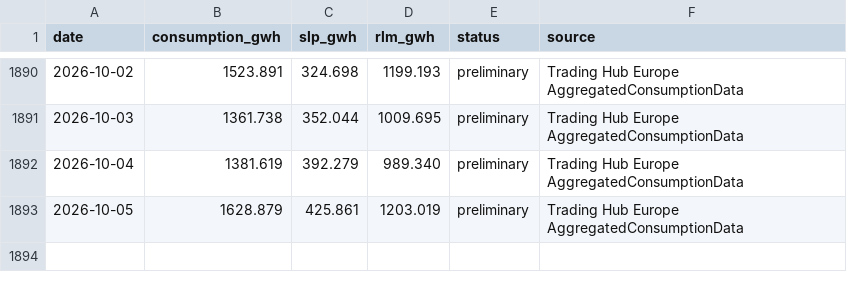
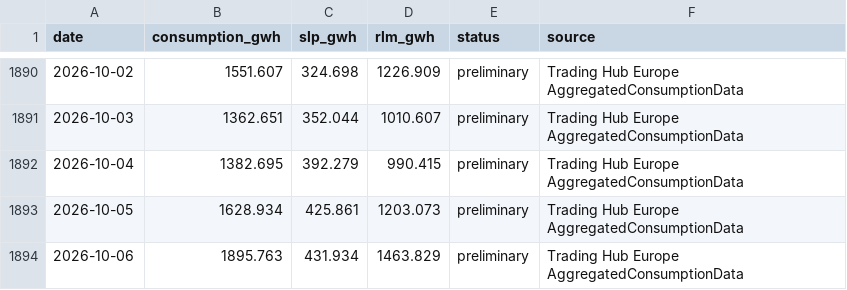
Before and after one commit to volzinnovation/de-gas-storage-tracker-bnetza, a CSV file: data/de_consumption_daily.csv, drawn as a sheet; only a part is shown, gaps mark what is left out; the diff covers the shown part only.

```diff
--- a/data/de_consumption_daily.csv
+++ b/data/de_consumption_daily.csv
@@ -1890,4 +1890,5 @@ date,consumption_gwh,slp_gwh,rlm_gwh,status,source
-2026-10-02,1523.891,324.698,1199.193,preliminary,Trading Hub Europe AggregatedConsumptionData
-2026-10-03,1361.738,352.044,1009.695,preliminary,Trading Hub Europe AggregatedConsumptionData
-2026-10-04,1381.619,392.279,989.340,preliminary,Trading Hub Europe AggregatedConsumptionData
-2026-10-05,1628.879,425.861,1203.019,preliminary,Trading Hub Europe AggregatedConsumptionData
+2026-10-02,1551.607,324.698,1226.909,preliminary,Trading Hub Europe AggregatedConsumptionData
+2026-10-03,1362.651,352.044,1010.607,preliminary,Trading Hub Europe AggregatedConsumptionData
+2026-10-04,1382.695,392.279,990.415,preliminary,Trading Hub Europe AggregatedConsumptionData
+2026-10-05,1628.934,425.861,1203.073,preliminary,Trading Hub Europe AggregatedConsumptionData
+2026-10-06,1895.763,431.934,1463.829,preliminary,Trading Hub Europe AggregatedConsumptionData
```
Also changed, not shown: 64 edited cells elsewhere in this file, 1 other file.
